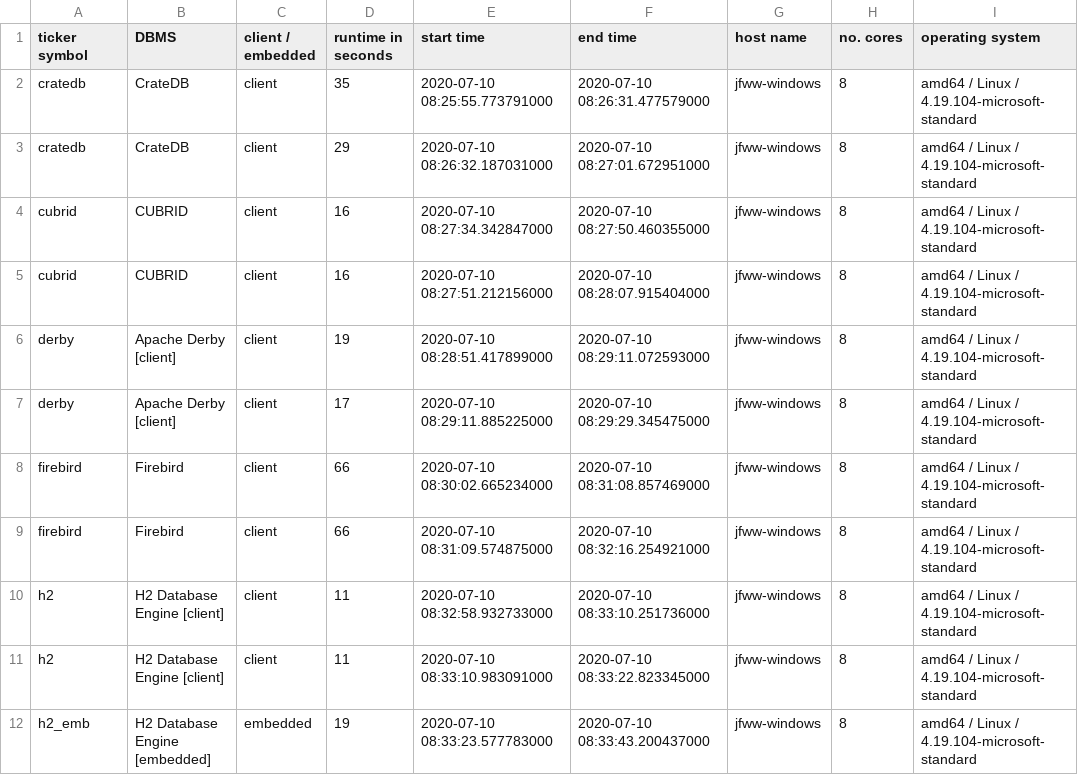
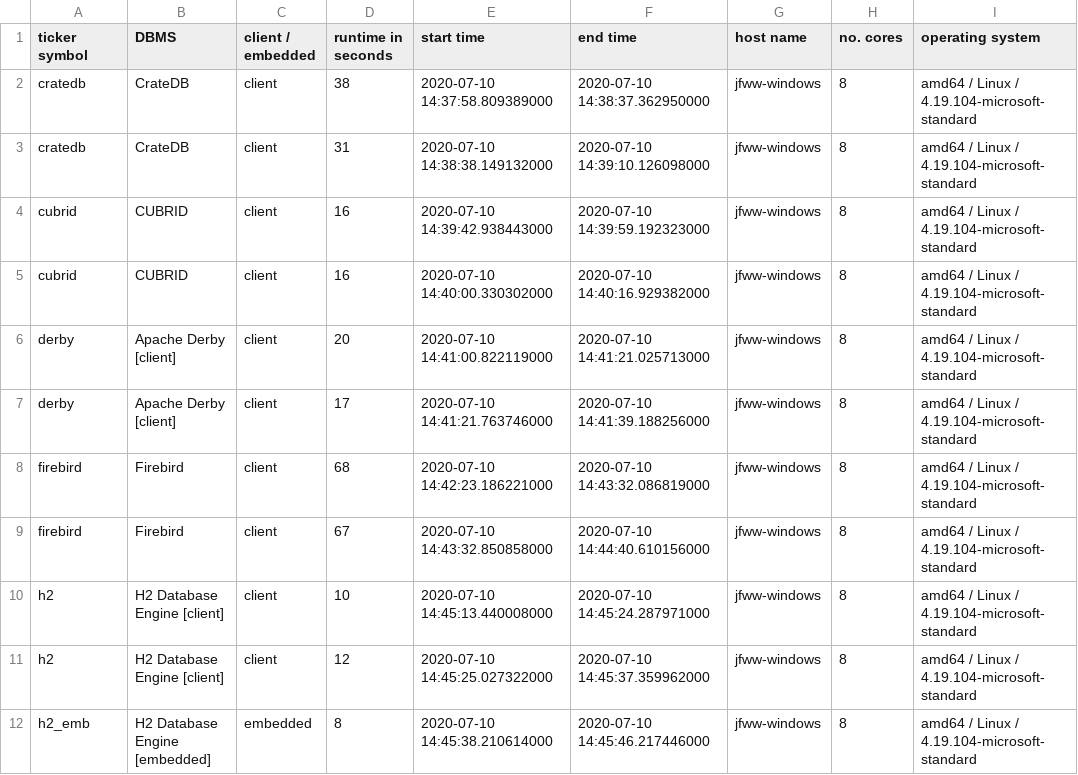
Before and after one commit to KonnexionsGmbH/db_seeder, a TSV file: statistics/db_seeder_bash.tsv, drawn as a sheet; only a part is shown; the diff covers the shown part only.

```diff
--- a/statistics/db_seeder_bash.tsv
+++ b/statistics/db_seeder_bash.tsv
@@ -2,11 +2,11 @@ ticker symbol	DBMS	client / embedded	runtime in seconds	start time	end time	host
-cratedb	CrateDB	client	35	2020-07-10 08:25:55.773791000	2020-07-10 08:26:31.477579000	jfww-windows	8	amd64 / Linux / 4.19.104-microsoft-standard
-cratedb	CrateDB	client	29	2020-07-10 08:26:32.187031000	2020-07-10 08:27:01.672951000	jfww-windows	8	amd64 / Linux / 4.19.104-microsoft-standard
-cubrid	CUBRID	client	16	2020-07-10 08:27:34.342847000	2020-07-10 08:27:50.460355000	jfww-windows	8	amd64 / Linux / 4.19.104-microsoft-standard
-cubrid	CUBRID	client	16	2020-07-10 08:27:51.212156000	2020-07-10 08:28:07.915404000	jfww-windows	8	amd64 / Linux / 4.19.104-microsoft-standard
-derby	Apache Derby [client]	client	19	2020-07-10 08:28:51.417899000	2020-07-10 08:29:11.072593000	jfww-windows	8	amd64 / Linux / 4.19.104-microsoft-standard
-derby	Apache Derby [client]	client	17	2020-07-10 08:29:11.885225000	2020-07-10 08:29:29.345475000	jfww-windows	8	amd64 / Linux / 4.19.104-microsoft-standard
-firebird	Firebird	client	66	2020-07-10 08:30:02.665234000	2020-07-10 08:31:08.857469000	jfww-windows	8	amd64 / Linux / 4.19.104-microsoft-standard
-firebird	Firebird	client	66	2020-07-10 08:31:09.574875000	2020-07-10 08:32:16.254921000	jfww-windows	8	amd64 / Linux / 4.19.104-microsoft-standard
-h2	H2 Database Engine [client]	client	11	2020-07-10 08:32:58.932733000	2020-07-10 08:33:10.251736000	jfww-windows	8	amd64 / Linux / 4.19.104-microsoft-standard
-h2	H2 Database Engine [client]	client	11	2020-07-10 08:33:10.983091000	2020-07-10 08:33:22.823345000	jfww-windows	8	amd64 / Linux / 4.19.104-microsoft-standard
-h2_emb	H2 Database Engine [embedded]	embedded	19	2020-07-10 08:33:23.577783000	2020-07-10 08:33:43.200437000	jfww-windows	8	amd64 / Linux / 4.19.104-microsoft-standard
+cratedb	CrateDB	client	38	2020-07-10 14:37:58.809389000	2020-07-10 14:38:37.362950000	jfww-windows	8	amd64 / Linux / 4.19.104-microsoft-standard
+cratedb	CrateDB	client	31	2020-07-10 14:38:38.149132000	2020-07-10 14:39:10.126098000	jfww-windows	8	amd64 / Linux / 4.19.104-microsoft-standard
+cubrid	CUBRID	client	16	2020-07-10 14:39:42.938443000	2020-07-10 14:39:59.192323000	jfww-windows	8	amd64 / Linux / 4.19.104-microsoft-standard
+cubrid	CUBRID	client	16	2020-07-10 14:40:00.330302000	2020-07-10 14:40:16.929382000	jfww-windows	8	amd64 / Linux / 4.19.104-microsoft-standard
+derby	Apache Derby [client]	client	20	2020-07-10 14:41:00.822119000	2020-07-10 14:41:21.025713000	jfww-windows	8	amd64 / Linux / 4.19.104-microsoft-standard
+derby	Apache Derby [client]	client	17	2020-07-10 14:41:21.763746000	2020-07-10 14:41:39.188256000	jfww-windows	8	amd64 / Linux / 4.19.104-microsoft-standard
+firebird	Firebird	client	68	2020-07-10 14:42:23.186221000	2020-07-10 14:43:32.086819000	jfww-windows	8	amd64 / Linux / 4.19.104-microsoft-standard
+firebird	Firebird	client	67	2020-07-10 14:43:32.850858000	2020-07-10 14:44:40.610156000	jfww-windows	8	amd64 / Linux / 4.19.104-microsoft-standard
+h2	H2 Database Engine [client]	client	10	2020-07-10 14:45:13.440008000	2020-07-10 14:45:24.287971000	jfww-windows	8	amd64 / Linux / 4.19.104-microsoft-standard
+h2	H2 Database Engine [client]	client	12	2020-07-10 14:45:25.027322000	2020-07-10 14:45:37.359962000	jfww-windows	8	amd64 / Linux / 4.19.104-microsoft-standard
+h2_emb	H2 Database Engine [embedded]	embedded	8	2020-07-10 14:45:38.210614000	2020-07-10 14:45:46.217446000	jfww-windows	8	amd64 / Linux / 4.19.104-microsoft-standard
```
Also changed, not shown: 16 added rows and 21 edited cells elsewhere in this file, 3 other files.
